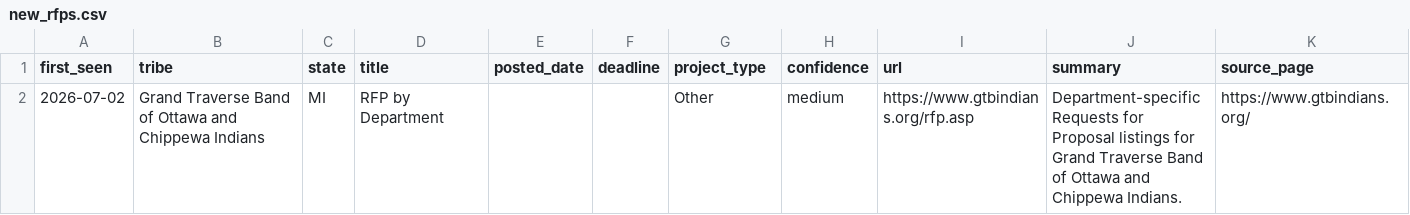
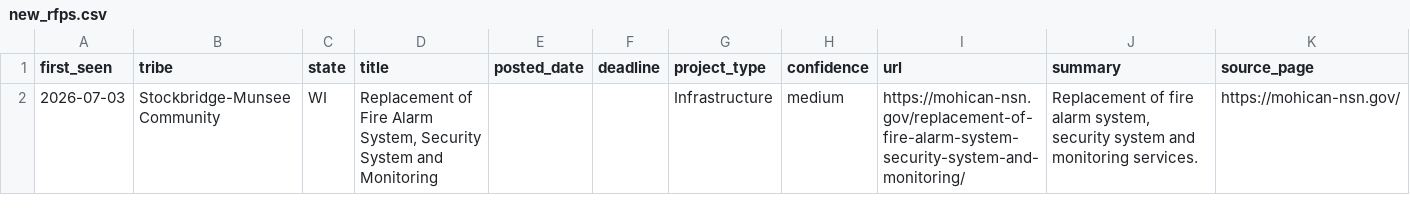
Before and after one commit to revelinvestments/tribal-rfp-scraper, a CSV file: data/new_rfps.csv, drawn as a sheet.

```diff
--- a/data/new_rfps.csv
+++ b/data/new_rfps.csv
@@ -1,2 +1,2 @@
 first_seen,tribe,state,title,posted_date,deadline,project_type,confidence,url,summary,source_page
-2026-07-02,Grand Traverse Band of Ottawa and Chippewa Indians,MI,RFP by Department,,,Other,medium,https://www.gtbindians.org/rfp.asp,Department-specific Requests for Proposal listings for Grand Traverse Band of Ottawa and Chippewa Indians.,https://www.gtbindians.org/
+2026-07-03,Stockbridge-Munsee Community,WI,"Replacement of Fire Alarm System, Security System and Monitoring",,,Infrastructure,medium,https://mohican-nsn.gov/replacement-of-fire-alarm-system-security-system-and-monitoring/,"Replacement of fire alarm system, security system and monitoring services.",https://mohican-nsn.gov/
```
Also changed, not shown: data/all_rfps.csv, 2 other files.
